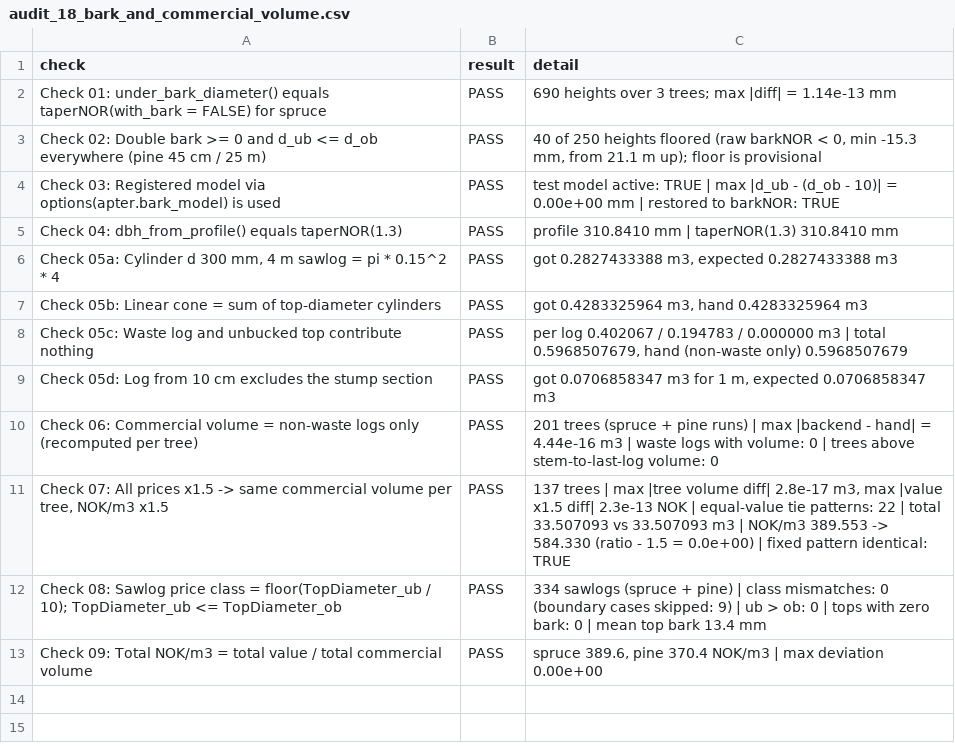
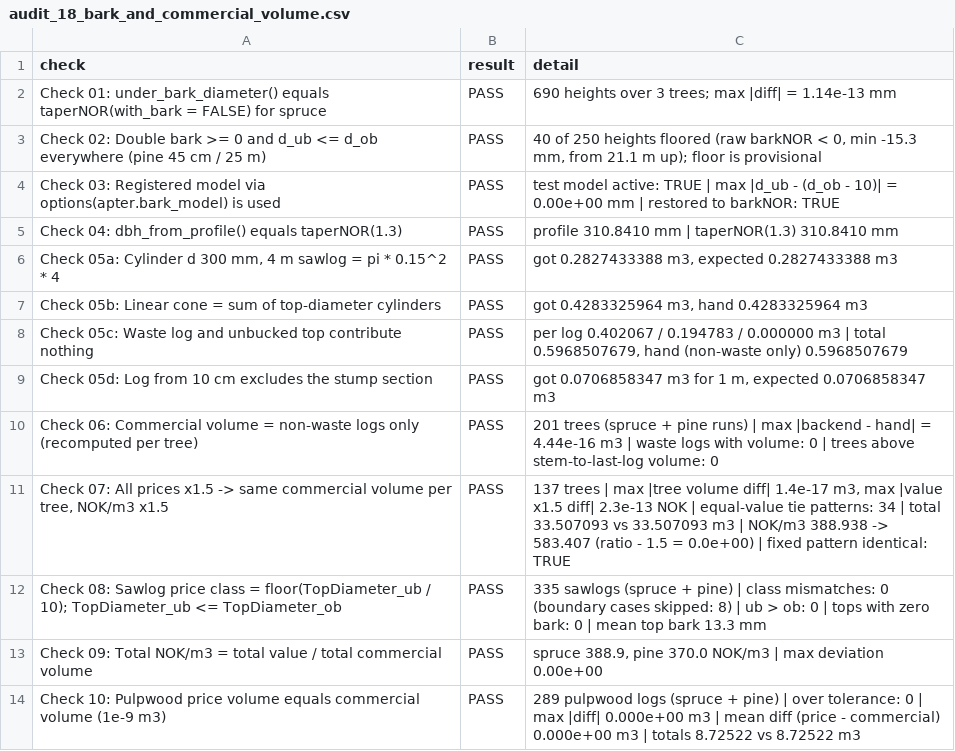
Before and after one commit to SmartForest-no/optBuck, a CSV file: outputs/commercial_volume/audit_18_bark_and_commercial_volume.csv, drawn as a sheet.

Commit message:
One solid-volume rule for pulpwood/waste price volume and NOK/m3
- section_volume_fun() (R/helpers_commercial_volume.R) is Apter's solid
  volume: 10 cm cylinders, each at its under-bark top diameter, not
  rounded. Shared by commercial_volume_ub() and candidate generation, so
  pulpwood/waste price volume and the denominator cannot diverge. It
  replaces the prototype's mean-of-end-diameters sections and the 5-decimal
  rounding (sawlog top-cylinder volume and its rounding unchanged).
- Audit 18 check 10: every pulpwood log's price volume equals its
  commercial volume (1e-9 m3); 289 logs, exact. Audit 18 13/13 PASS;
  audits 14-17 PASS.
- Smoke run (spruce, HKL 41, abonitet 17, 5 plots, seed 42): pulpwood value
  1261.74 -> 1245.43 NOK (-1.3 %), total NOK/m3 383.44 -> 382.75.
- CLAUDE.md: 'solid volume' means this rule everywhere. PLAN.md Phase 4:
  reconcile with optBuck's 'All diameters (solid volume)' variant; count
  only value- or volume-changing pattern differences; consider
  deterministic tie-breaking (tolerance, documented rule such as fewer
  cuts).

```diff
--- a/outputs/commercial_volume/audit_18_bark_and_commercial_volume.csv
+++ b/outputs/commercial_volume/audit_18_bark_and_commercial_volume.csv
@@ -10,4 +10,5 @@ Check 05d: Log from 10 cm excludes the stump section,PASS,"got 0.0706858347 m3 f
 Check 06: Commercial volume = non-waste logs only (recomputed per tree),PASS,201 trees (spruce + pine runs) | max |backend - hand| = 4.44e-16 m3 | waste logs with volume: 0 | trees above stem-to-last-log volume: 0
-"Check 07: All prices x1.5 -> same commercial volume per tree, NOK/m3 x1.5",PASS,"137 trees | max |tree volume diff| 2.8e-17 m3, max |value x1.5 diff| 2.3e-13 NOK | equal-value tie patterns: 22 | total 33.507093 vs 33.507093 m3 | NOK/m3 389.553 -> 584.330 (ratio - 1.5 = 0.0e+00) | fixed pattern identical: TRUE"
-Check 08: Sawlog price class = floor(TopDiameter_ub / 10); TopDiameter_ub <= TopDiameter_ob,PASS,334 sawlogs (spruce + pine) | class mismatches: 0 (boundary cases skipped: 9) | ub > ob: 0 | tops with zero bark: 0 | mean top bark 13.4 mm
-Check 09: Total NOK/m3 = total value / total commercial volume,PASS,"spruce 389.6, pine 370.4 NOK/m3 | max deviation 0.00e+00"
+"Check 07: All prices x1.5 -> same commercial volume per tree, NOK/m3 x1.5",PASS,"137 trees | max |tree volume diff| 1.4e-17 m3, max |value x1.5 diff| 2.3e-13 NOK | equal-value tie patterns: 34 | total 33.507093 vs 33.507093 m3 | NOK/m3 388.938 -> 583.407 (ratio - 1.5 = 0.0e+00) | fixed pattern identical: TRUE"
+Check 08: Sawlog price class = floor(TopDiameter_ub / 10); TopDiameter_ub <= TopDiameter_ob,PASS,335 sawlogs (spruce + pine) | class mismatches: 0 (boundary cases skipped: 8) | ub > ob: 0 | tops with zero bark: 0 | mean top bark 13.3 mm
+Check 09: Total NOK/m3 = total value / total commercial volume,PASS,"spruce 388.9, pine 370.0 NOK/m3 | max deviation 0.00e+00"
+Check 10: Pulpwood price volume equals commercial volume (1e-9 m3),PASS,289 pulpwood logs (spruce + pine) | over tolerance: 0 | max |diff| 0.000e+00 m3 | mean diff (price - commercial) 0.000e+00 m3 | totals 8.72522 vs 8.72522 m3
```
Also changed, not shown: outputs/app_smoke/audit_17_app_smoke.csv, outputs/sampled_plot_backend_smoke/audit_16_sampled_plot_backend_smoke.csv, 12 other files.
